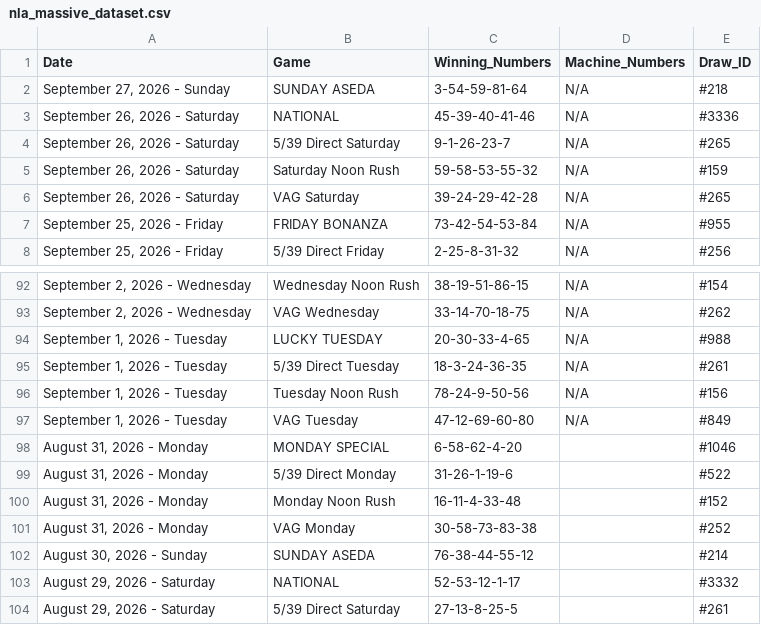
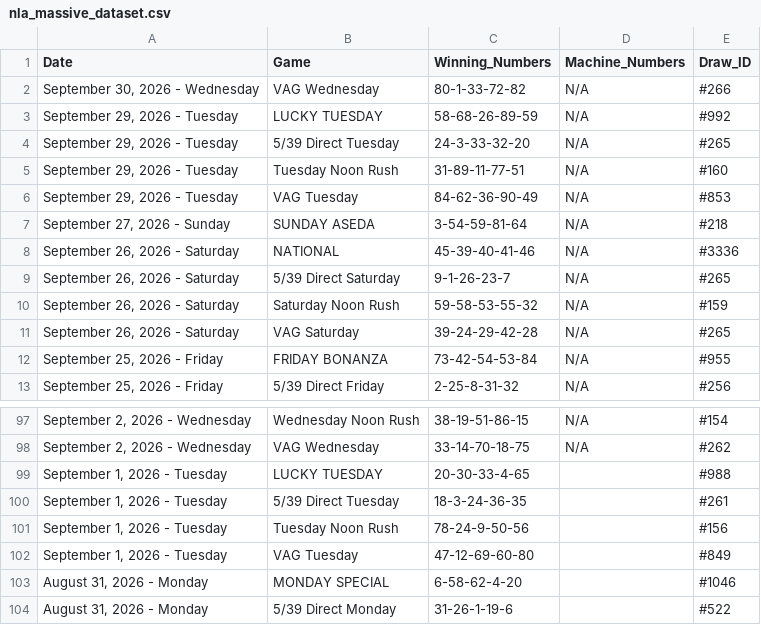
Before and after one commit to mrstephan404-hue/nla-data-repo, a CSV file: nla_massive_dataset.csv, drawn as a sheet; only a part is shown, gaps mark what is left out; the shorter side is filled out with more unchanged rows.

```diff
--- a/nla_massive_dataset.csv
+++ b/nla_massive_dataset.csv
@@ -1,2 +1,7 @@
 Date,Game,Winning_Numbers,Machine_Numbers,Draw_ID
+"September 30, 2026 - Wednesday",VAG Wednesday,80-1-33-72-82,N/A,#266
+"September 29, 2026 - Tuesday",LUCKY TUESDAY,58-68-26-89-59,N/A,#992
+"September 29, 2026 - Tuesday",5/39 Direct Tuesday,24-3-33-32-20,N/A,#265
+"September 29, 2026 - Tuesday",Tuesday Noon Rush,31-89-11-77-51,N/A,#160
+"September 29, 2026 - Tuesday",VAG Tuesday,84-62-36-90-49,N/A,#853
 "September 27, 2026 - Sunday",SUNDAY ASEDA,3-54-59-81-64,N/A,#218
@@ -93,6 +98,6 @@ Date,Game,Winning_Numbers,Machine_Numbers,Draw_ID
 "September 2, 2026 - Wednesday",VAG Wednesday,33-14-70-18-75,N/A,#262
-"September 1, 2026 - Tuesday",LUCKY TUESDAY,20-30-33-4-65,N/A,#988
-"September 1, 2026 - Tuesday",5/39 Direct Tuesday,18-3-24-36-35,N/A,#261
-"September 1, 2026 - Tuesday",Tuesday Noon Rush,78-24-9-50-56,N/A,#156
-"September 1, 2026 - Tuesday",VAG Tuesday,47-12-69-60-80,N/A,#849
+"September 1, 2026 - Tuesday",LUCKY TUESDAY,20-30-33-4-65,,#988
+"September 1, 2026 - Tuesday",5/39 Direct Tuesday,18-3-24-36-35,,#261
+"September 1, 2026 - Tuesday",Tuesday Noon Rush,78-24-9-50-56,,#156
+"September 1, 2026 - Tuesday",VAG Tuesday,47-12-69-60-80,,#849
 "August 31, 2026 - Monday",MONDAY SPECIAL,6-58-62-4-20,,#1046
```
